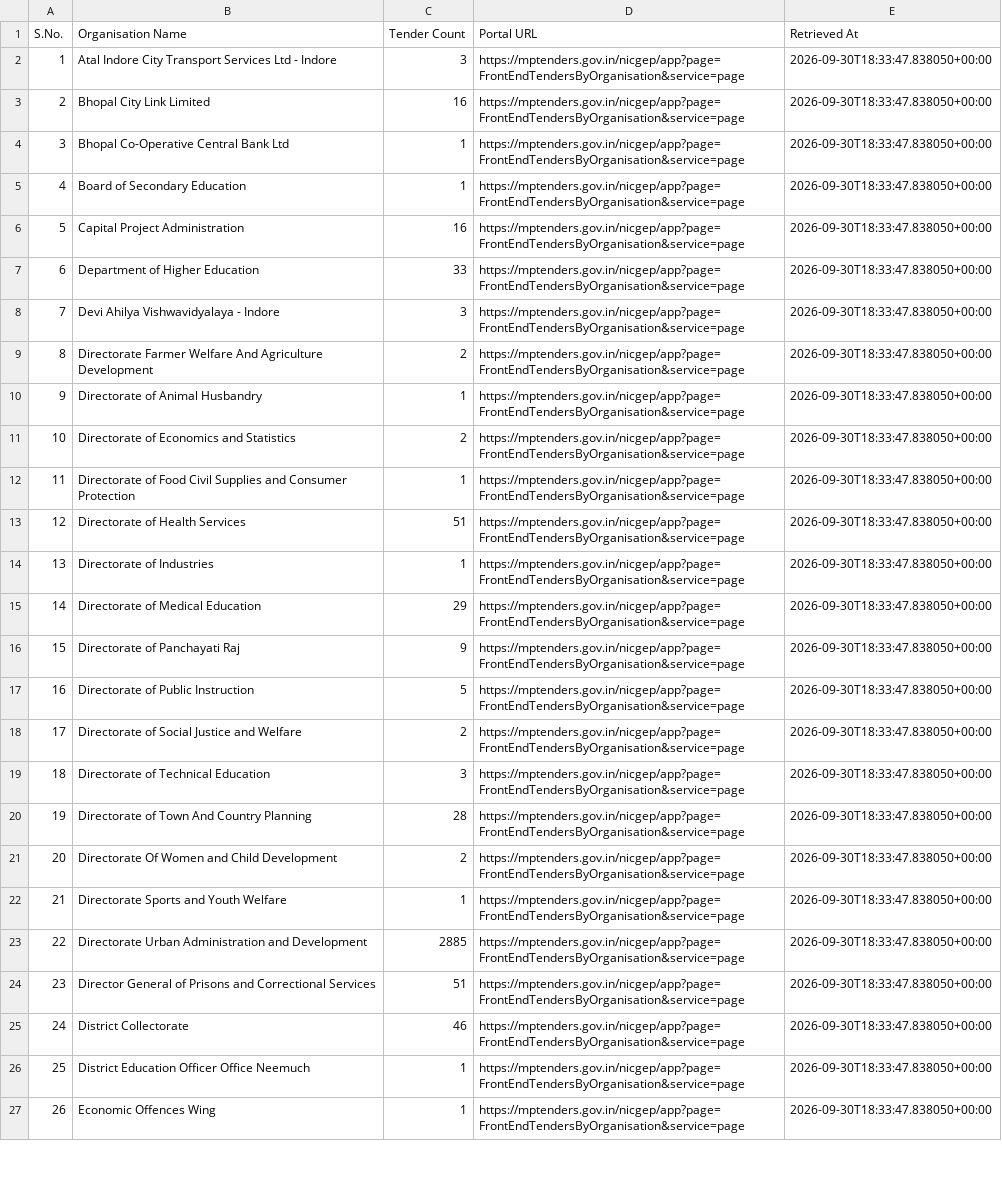
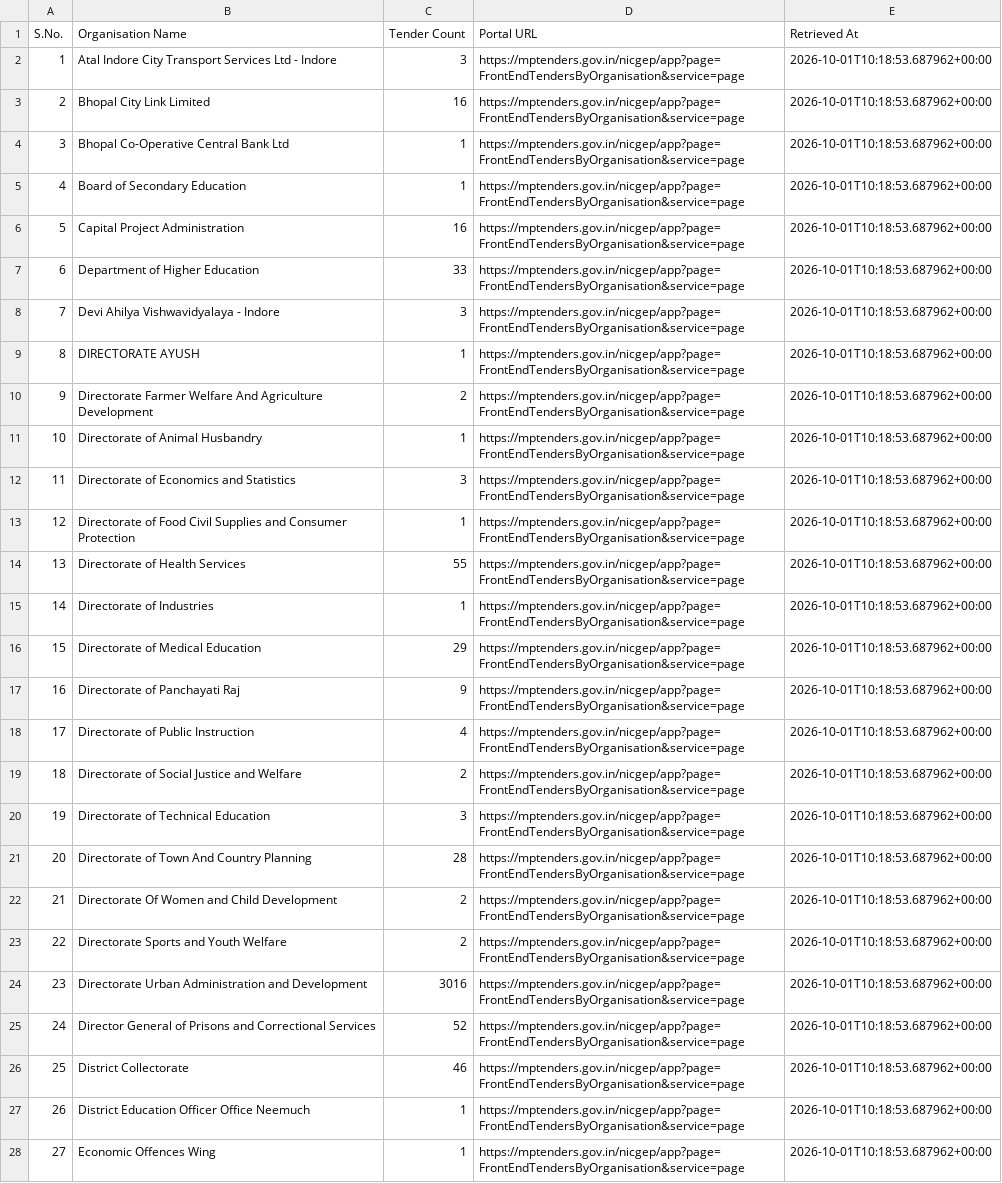
Before and after one commit to esign2015/mp-tenders, a CSV file: organisations.csv, drawn as a sheet; only a part is shown; addresses are those after the commit; the diff covers the shown part only; the diff names each change by its address in the sheet, - before the commit and + after, or states it on an @@ line.

```diff
--- a/organisations.csv
+++ b/organisations.csv
-E2:E8 (Retrieved At): 2026-09-30T18:33:47.838050+00:00
+E2:E8 (Retrieved At): 2026-10-01T10:18:53.687962+00:00
+row 9: 8 | DIRECTORATE AYUSH | 1 | https://mptenders.gov.in/nicgep/app?page=FrontEndTendersByOrganisation&service=page | 2026-10-01T10:18:53.687962+00:00
@@ column A (S.No.) renumbered from row 10 down @@
-E10:E28 (Retrieved At): 2026-09-30T18:33:47.838050+00:00
+E10:E28 (Retrieved At): 2026-10-01T10:18:53.687962+00:00
-C12 (Tender Count): 2
+C12 (Tender Count): 3
-C14 (Tender Count): 51
+C14 (Tender Count): 55
-C18 (Tender Count): 5
+C18 (Tender Count): 4
-C23 (Tender Count): 1
+C23 (Tender Count): 2
-C24 (Tender Count): 2885
+C24 (Tender Count): 3016
-C25 (Tender Count): 51
+C25 (Tender Count): 52
```
Also changed, not shown: 3 added rows, 2 removed rows and 86 edited cells elsewhere in this file, 11 other files.
